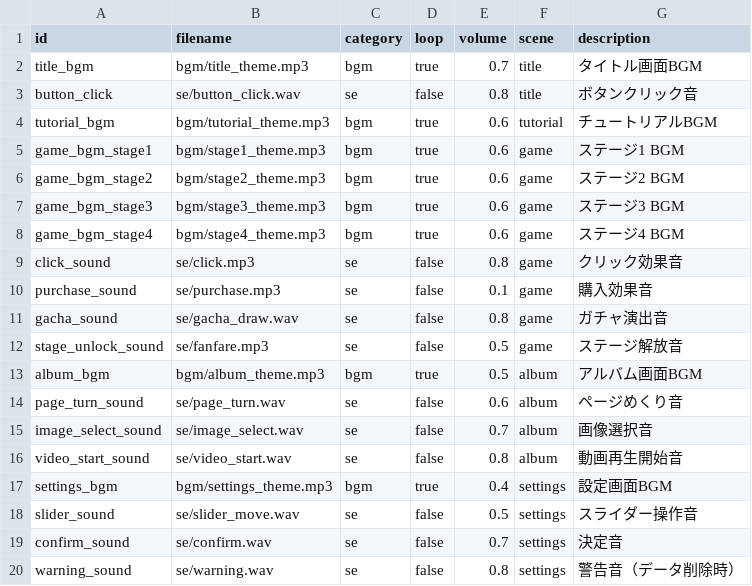
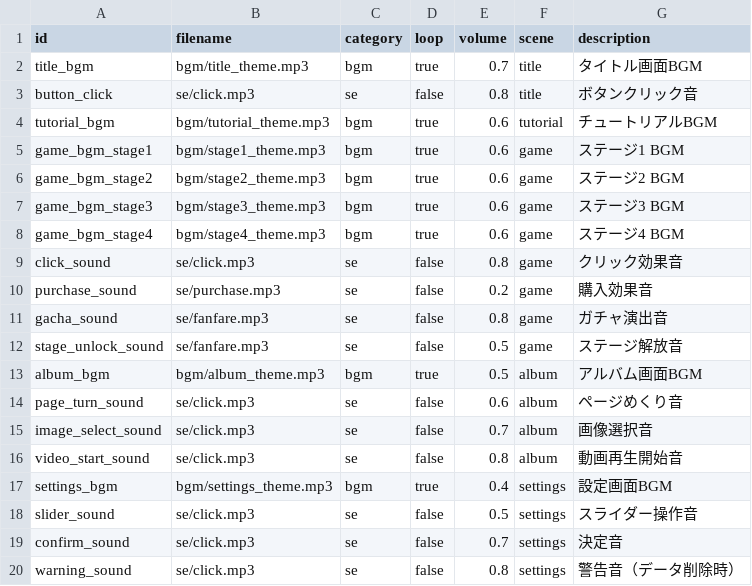
Before and after one commit to MIZ437/AfterSchool-Clicker, a CSV file: assets/data/audio.csv, drawn as a sheet.

```diff
--- a/assets/data/audio.csv
+++ b/assets/data/audio.csv
@@ -2,3 +2,3 @@ id,filename,category,loop,volume,scene,description
 title_bgm,bgm/title_theme.mp3,bgm,true,0.7,title,タイトル画面BGM
-button_click,se/button_click.wav,se,false,0.8,title,ボタンクリック音
+button_click,se/click.mp3,se,false,0.8,title,ボタンクリック音
 tutorial_bgm,bgm/tutorial_theme.mp3,bgm,true,0.6,tutorial,チュートリアルBGM
@@ -9,12 +9,12 @@ game_bgm_stage4,bgm/stage4_theme.mp3,bgm,true,0.6,game,ステージ4 BGM
 click_sound,se/click.mp3,se,false,0.8,game,クリック効果音
-purchase_sound,se/purchase.mp3,se,false,0.1,game,購入効果音
-gacha_sound,se/gacha_draw.wav,se,false,0.8,game,ガチャ演出音
+purchase_sound,se/purchase.mp3,se,false,0.2,game,購入効果音
+gacha_sound,se/fanfare.mp3,se,false,0.8,game,ガチャ演出音
 stage_unlock_sound,se/fanfare.mp3,se,false,0.5,game,ステージ解放音
 album_bgm,bgm/album_theme.mp3,bgm,true,0.5,album,アルバム画面BGM
-page_turn_sound,se/page_turn.wav,se,false,0.6,album,ページめくり音
-image_select_sound,se/image_select.wav,se,false,0.7,album,画像選択音
-video_start_sound,se/video_start.wav,se,false,0.8,album,動画再生開始音
+page_turn_sound,se/click.mp3,se,false,0.6,album,ページめくり音
+image_select_sound,se/click.mp3,se,false,0.7,album,画像選択音
+video_start_sound,se/click.mp3,se,false,0.8,album,動画再生開始音
 settings_bgm,bgm/settings_theme.mp3,bgm,true,0.4,settings,設定画面BGM
-slider_sound,se/slider_move.wav,se,false,0.5,settings,スライダー操作音
-confirm_sound,se/confirm.wav,se,false,0.7,settings,決定音
-warning_sound,se/warning.wav,se,false,0.8,settings,警告音（データ削除時）
+slider_sound,se/click.mp3,se,false,0.5,settings,スライダー操作音
+confirm_sound,se/click.mp3,se,false,0.7,settings,決定音
+warning_sound,se/click.mp3,se,false,0.8,settings,警告音（データ削除時）
```
